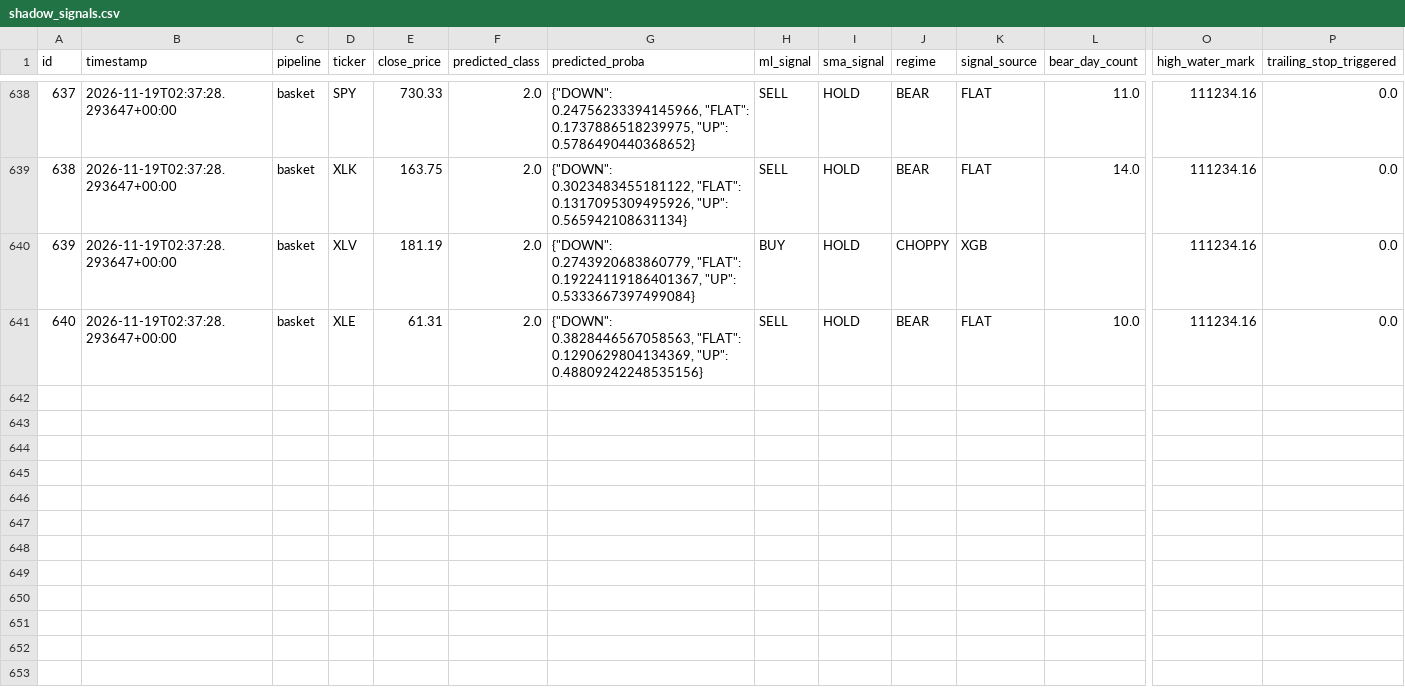
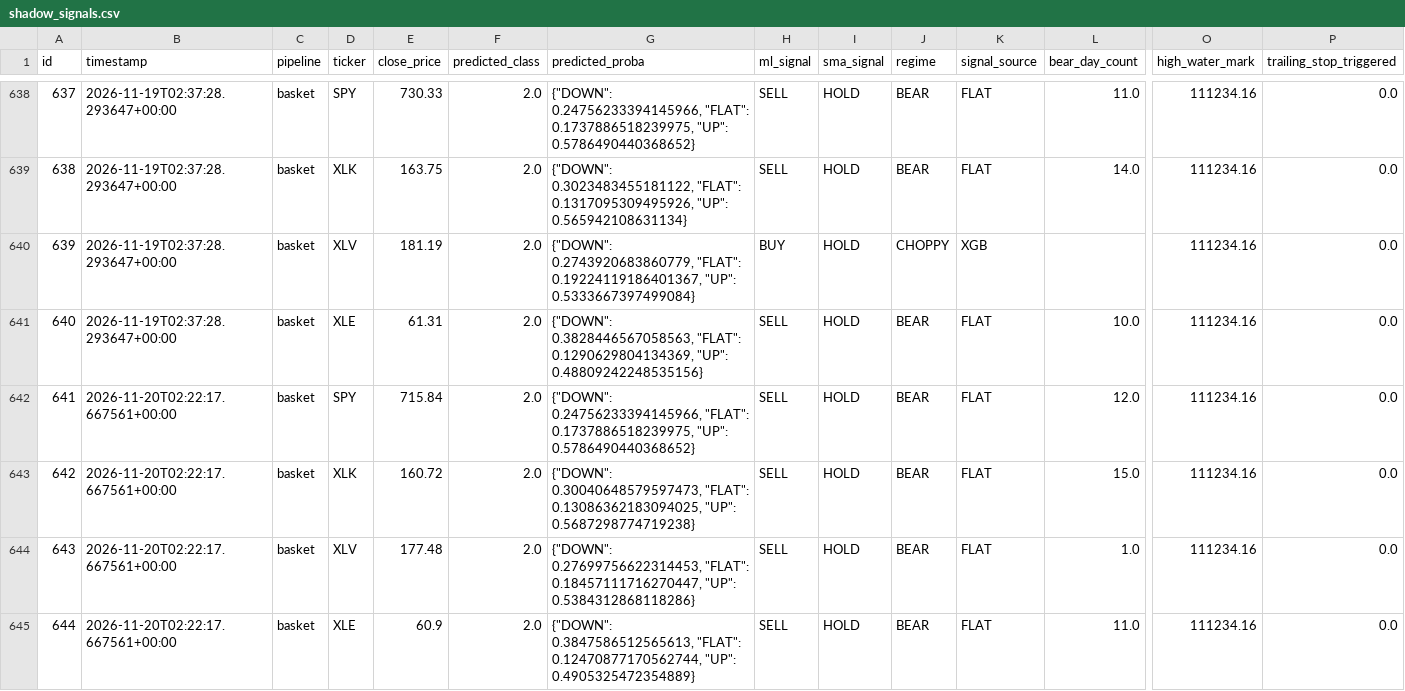
Before and after one commit to dads2busy/SchroederTrader, a CSV file: data/shadow_signals.csv, drawn as a sheet; only a part is shown, gaps mark what is left out; rows hold the shown columns only; the diff names each change by its address in the sheet, - before the commit and + after, or states it on an @@ line.

Commit message:
chore: basket state 2026-11-20

```diff
--- a/data/shadow_signals.csv
+++ b/data/shadow_signals.csv
+row 642: 641 | 2026-11-20T02:22:17.667561+00:00 | basket | SPY | 715.84 | 2.0 | {"DOWN": 0.24756233394145966, "FLAT": 0.1737886518239975, "UP": 0.5786490440368652} | SELL | HOLD | BEAR | FLAT | 12.0 | 111234.16 | 0.0
+row 643: 642 | 2026-11-20T02:22:17.667561+00:00 | basket | XLK | 160.72 | 2.0 | {"DOWN": 0.30040648579597473, "FLAT": 0.13086362183094025, "UP": 0.5687298774719238} | SELL | HOLD | BEAR | FLAT | 15.0 | 111234.16 | 0.0
+row 644: 643 | 2026-11-20T02:22:17.667561+00:00 | basket | XLV | 177.48 | 2.0 | {"DOWN": 0.27699756622314453, "FLAT": 0.18457111716270447, "UP": 0.5384312868118286} | SELL | HOLD | BEAR | FLAT | 1.0 | 111234.16 | 0.0
+row 645: 644 | 2026-11-20T02:22:17.667561+00:00 | basket | XLE | 60.9 | 2.0 | {"DOWN": 0.3847586512565613, "FLAT": 0.12470877170562744, "UP": 0.4905325472354889} | SELL | HOLD | BEAR | FLAT | 11.0 | 111234.16 | 0.0
```
Also changed, not shown: data/orders.csv, data/portfolio.csv.
